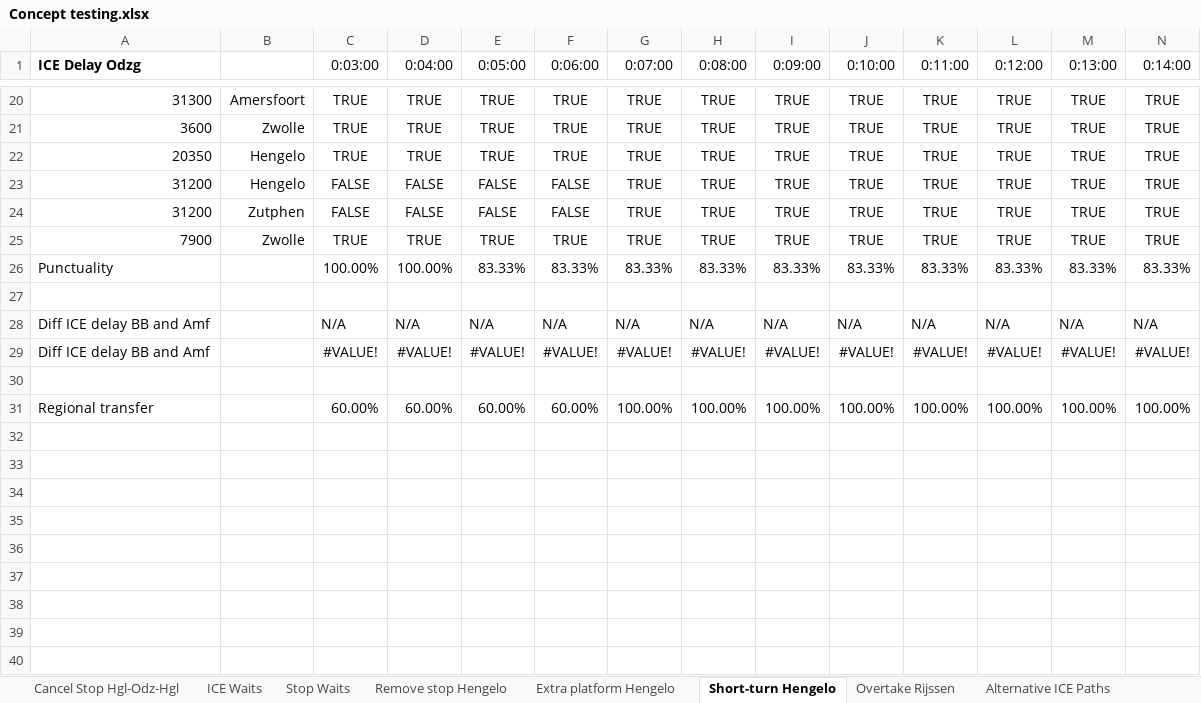
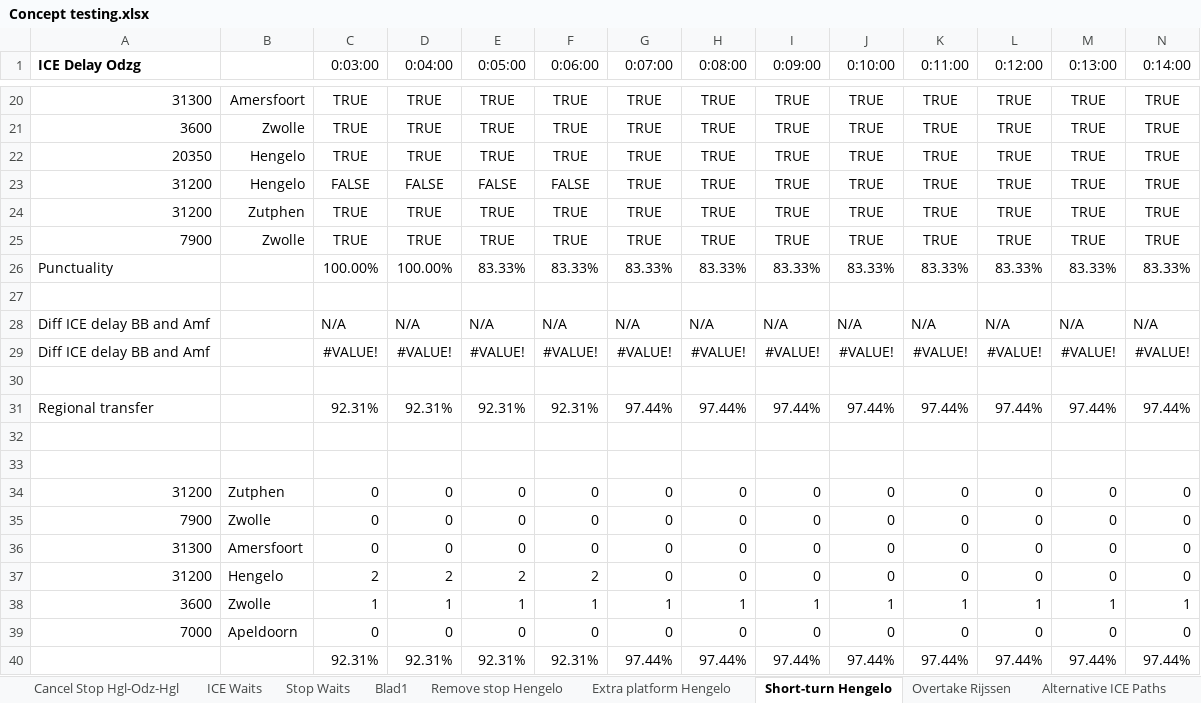
Before and after one commit to NielsvanderRijst/TIL5050-Delayed-ICE, an Excel workbook: Concept testing.xlsx, sheet Short-turn Hengelo, drawn as a sheet; only a part is shown, gaps mark what is left out; values as stored, in another font and other column widths than the file's, no borders; addresses are those after the commit; rows hold the shown columns only; the diff names each change by its address in the sheet, - before the commit and + after, or states it on an @@ line.

```diff
--- a/Concept testing.xlsx (sheet Short-turn Hengelo)
+++ b/Concept testing.xlsx (sheet Short-turn Hengelo)
+sheet tab: Blad1
-C24 (0:03:00): FALSE
+C24 (0:03:00): TRUE
-D24 (0:04:00): FALSE
+D24 (0:04:00): TRUE
-E24 (0:05:00): FALSE
+E24 (0:05:00): TRUE
-F24 (0:06:00): FALSE
+F24 (0:06:00): TRUE
+row 31: Regional transfer |  | 92.31% | 92.31% | 92.31% | 92.31% | 97.44% | 97.44% | 97.44% | 97.44% | 97.44% | 97.44% | 97.44% | 97.44%
-row 32: Regional transfer |  | 60.00% | 60.00% | 60.00% | 60.00% | 100.00% | 100.00% | 100.00% | 100.00% | 100.00% | 100.00% | 100.00% | 100.00%
+row 32: (empty)
+row 33: (empty)
+row 34: 31200 | Zutphen | 0 | 0 | 0 | 0 | 0 | 0 | 0 | 0 | 0 | 0 | 0 | 0
+row 35: 7900 | Zwolle | 0 | 0 | 0 | 0 | 0 | 0 | 0 | 0 | 0 | 0 | 0 | 0
+row 36: 31300 | Amersfoort | 0 | 0 | 0 | 0 | 0 | 0 | 0 | 0 | 0 | 0 | 0 | 0
+row 37: 31200 | Hengelo | 2 | 2 | 2 | 2 | 0 | 0 | 0 | 0 | 0 | 0 | 0 | 0
+row 38: 3600 | Zwolle | 1 | 1 | 1 | 1 | 1 | 1 | 1 | 1 | 1 | 1 | 1 | 1
+row 39: 7000 | Apeldoorn | 0 | 0 | 0 | 0 | 0 | 0 | 0 | 0 | 0 | 0 | 0 | 0
+row 40:  |  | 92.31% | 92.31% | 92.31% | 92.31% | 97.44% | 97.44% | 97.44% | 97.44% | 97.44% | 97.44% | 97.44% | 97.44%
```
Also changed, not shown: sheet Summary, sheet Python2, sheet Python, sheet Cancel Stop Hgl-Odz-Hgl, sheet Remove stop Hengelo, sheet Stop Almelo, 5 more sheets, other sheet tabs, formulas that keep their value, charts or pictures, 49 other files.
